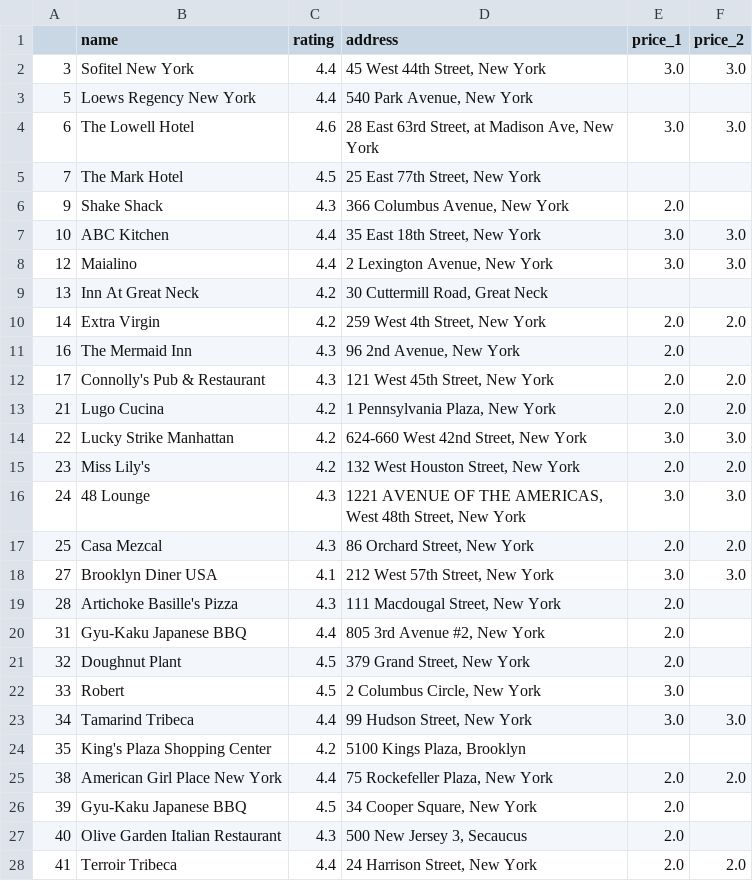
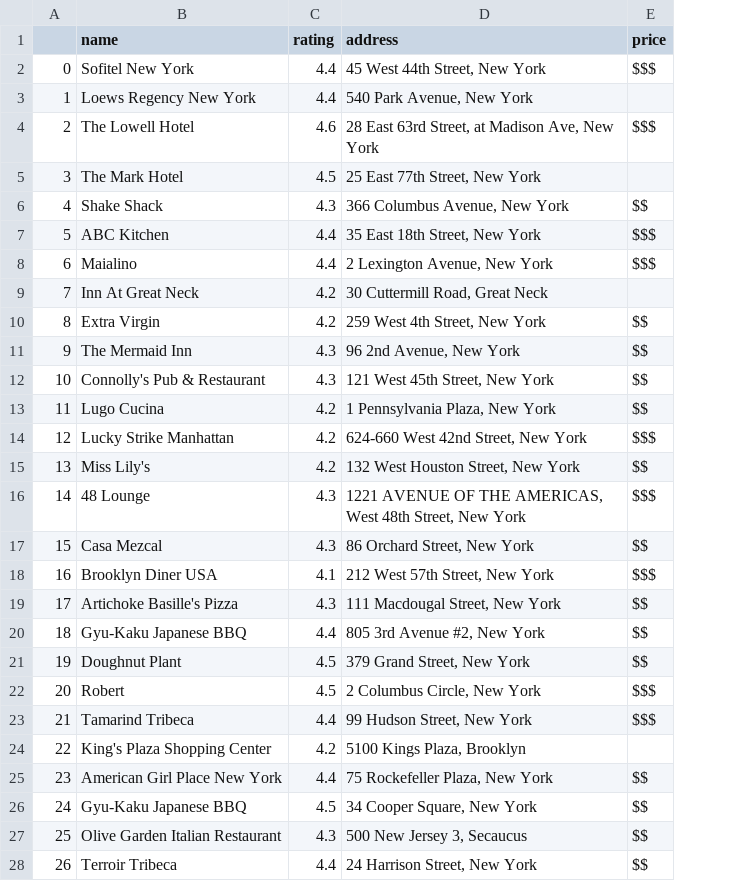
Before and after one commit to WinnieWuCa/Restaurant-Review-Consolidator, a CSV file: datas/best_rest_NewYork.csv, drawn as a sheet; only a part is shown; removed rows and columns are numbered as before the commit, all else as after; the diff covers the shown part only; the diff names each change by its address in the sheet, - before the commit and + after, or states it on an @@ line.

```diff
--- a/datas/best_rest_NewYork.csv
+++ b/datas/best_rest_NewYork.csv
-column E (price_1), rows 2-28: 3.0 |  | 3.0 |  | 2.0 | 3.0 | 3.0 |  | 2.0 | 2.0 | 2.0 | 2.0 | 3.0 | 2.0 | 3.0 | 2.0 | 3.0 | 2.0 | 2.0 | 2.0 | 3.0 | 3.0 |  | 2.0 | 2.0 | 2.0 | 2.0
-column F (price_2), rows 2-28: 3.0 |  | 3.0 |  |  | 3.0 | 3.0 |  | 2.0 |  | 2.0 | 2.0 | 3.0 | 2.0 | 3.0 | 2.0 | 3.0 |  |  |  |  | 3.0 |  | 2.0 |  |  | 2.0
+column E (price), rows 2-28: $$$ |  | $$$ |  | $$ | $$$ | $$$ |  | $$ | $$ | $$ | $$ | $$$ | $$ | $$$ | $$ | $$$ | $$ | $$ | $$ | $$$ | $$$ |  | $$ | $$ | $$ | $$
-A2: 3
+A2: 0
-A3: 5
+A3: 1
-A4: 6
+A4: 2
-A5: 7
+A5: 3
-A6: 9
+A6: 4
-A7: 10
+A7: 5
-A8: 12
+A8: 6
-A9: 13
+A9: 7
-A10: 14
+A10: 8
-A11: 16
+A11: 9
-A12: 17
+A12: 10
-A13: 21
+A13: 11
-A14: 22
+A14: 12
-A15: 23
+A15: 13
-A16: 24
+A16: 14
-A17: 25
+A17: 15
-A18: 27
+A18: 16
-A19: 28
+A19: 17
-A20: 31
+A20: 18
-A21: 32
+A21: 19
-A22: 33
+A22: 20
-A23: 34
+A23: 21
-A24: 35
+A24: 22
-A25: 38
+A25: 23
-A26: 39
+A26: 24
-A27: 40
+A27: 25
-A28: 41
+A28: 26
```
Also changed, not shown: 13 edited cells elsewhere in this file, 10 other files.
